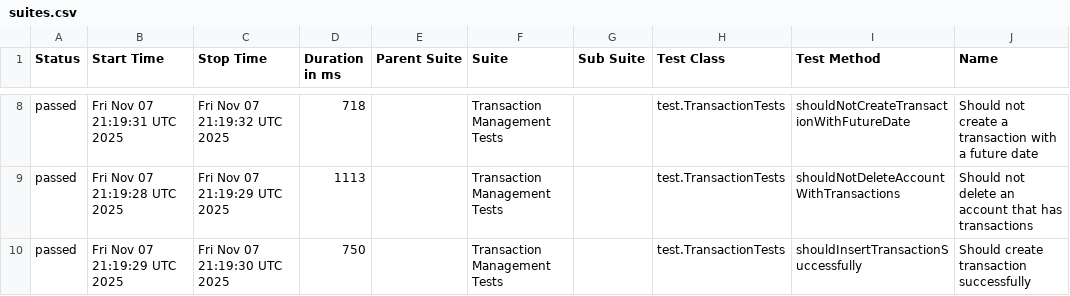
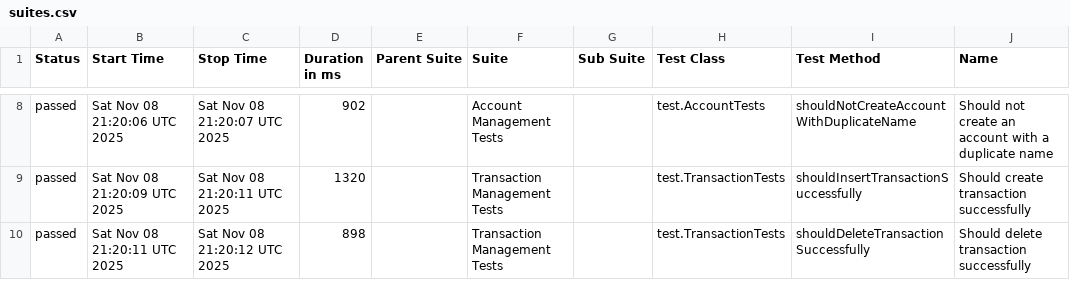
Before and after one commit to JosinaldoGJunior/java-automation-api, a CSV file: data/suites.csv, drawn as a sheet; only a part is shown, gaps mark what is left out; the diff covers the shown part only; the diff names each change by its address in the sheet, - before the commit and + after, or states it on an @@ line.

```diff
--- a/data/suites.csv
+++ b/data/suites.csv
-B8 (Start Time): Fri Nov 07 21:19:31 UTC 2025
+B8 (Start Time): Sat Nov 08 21:20:06 UTC 2025
-C8 (Stop Time): Fri Nov 07 21:19:32 UTC 2025
+C8 (Stop Time): Sat Nov 08 21:20:07 UTC 2025
-D8 (Duration in ms): 718
+D8 (Duration in ms): 902
-F8 (Suite): Transaction Management Tests
+F8 (Suite): Account Management Tests
-H8 (Test Class): test.TransactionTests
+H8 (Test Class): test.AccountTests
-I8 (Test Method): shouldNotCreateTransactionWithFutureDate
+I8 (Test Method): shouldNotCreateAccountWithDuplicateName
-J8 (Name): …not create a transaction with a future date
+J8 (Name): …not create an account with a duplicate name
-B9 (Start Time): Fri Nov 07 21:19:28 UTC 2025
+B9 (Start Time): Sat Nov 08 21:20:09 UTC 2025
-C9 (Stop Time): Fri Nov 07 21:19:29 UTC 2025
+C9 (Stop Time): Sat Nov 08 21:20:11 UTC 2025
-D9 (Duration in ms): 1113
+D9 (Duration in ms): 1320
-I9 (Test Method): shouldNotDeleteAccountWithTransactions
+I9 (Test Method): shouldInsertTransactionSuccessfully
-J9 (Name): Should not delete an account that has transactions
+J9 (Name): Should create transaction successfully
-B10 (Start Time): Fri Nov 07 21:19:29 UTC 2025
+B10 (Start Time): Sat Nov 08 21:20:11 UTC 2025
-C10 (Stop Time): Fri Nov 07 21:19:30 UTC 2025
+C10 (Stop Time): Sat Nov 08 21:20:12 UTC 2025
-D10 (Duration in ms): 750
+D10 (Duration in ms): 898
-I10 (Test Method): shouldInsertTransactionSuccessfully
+I10 (Test Method): shouldDeleteTransactionSuccessfully
-J10 (Name): Should create transaction successfully
+J10 (Name): Should delete transaction successfully
```
Also changed, not shown: 30 edited cells elsewhere in this file, 31 other files.
